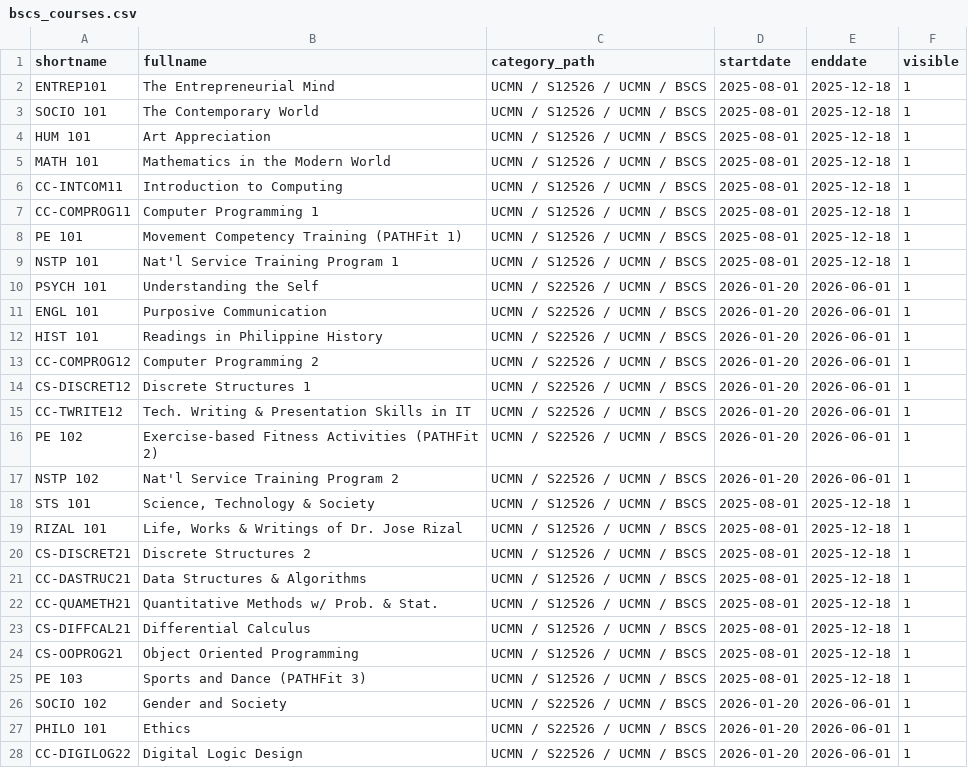
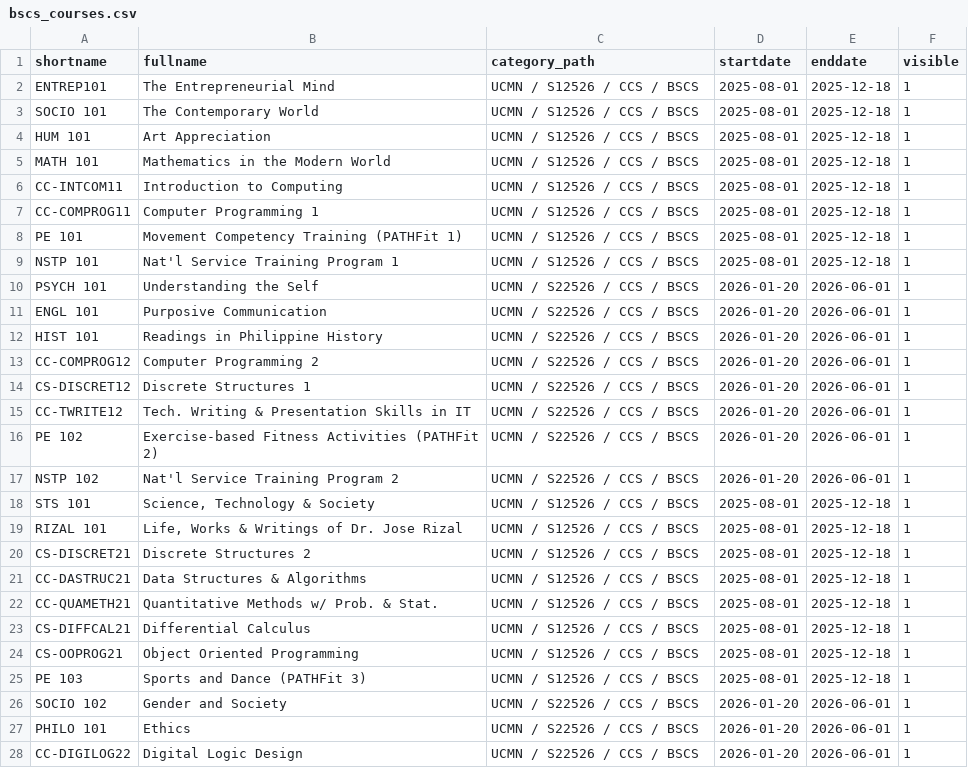
Before and after one commit to CtrlAltElite-Devs/script.csv.faculytics, a CSV file: parsed_courses/ucmn/ccs/bscs/bscs_courses.csv, drawn as a sheet; only a part is shown; the diff covers the shown part only.

Commit message:
feat: parsed bscs 2nd sem courses for all years

```diff
--- a/parsed_courses/ucmn/ccs/bscs/bscs_courses.csv
+++ b/parsed_courses/ucmn/ccs/bscs/bscs_courses.csv
@@ -1,28 +1,28 @@
 shortname,fullname,category_path,startdate,enddate,visible
-ENTREP101,The Entrepreneurial Mind,UCMN / S12526 / UCMN / BSCS,2025-08-01,2025-12-18,1
-SOCIO 101,The Contemporary World,UCMN / S12526 / UCMN / BSCS,2025-08-01,2025-12-18,1
-HUM 101,Art Appreciation,UCMN / S12526 / UCMN / BSCS,2025-08-01,2025-12-18,1
-MATH 101,Mathematics in the Modern World,UCMN / S12526 / UCMN / BSCS,2025-08-01,2025-12-18,1
-CC-INTCOM11,Introduction to Computing,UCMN / S12526 / UCMN / BSCS,2025-08-01,2025-12-18,1
-CC-COMPROG11,Computer Programming 1,UCMN / S12526 / UCMN / BSCS,2025-08-01,2025-12-18,1
-PE 101,Movement Competency Training (PATHFit 1),UCMN / S12526 / UCMN / BSCS,2025-08-01,2025-12-18,1
-NSTP 101,Nat'l Service Training Program 1,UCMN / S12526 / UCMN / BSCS,2025-08-01,2025-12-18,1
-PSYCH 101,Understanding the Self,UCMN / S22526 / UCMN / BSCS,2026-01-20,2026-06-01,1
-ENGL 101,Purposive Communication,UCMN / S22526 / UCMN / BSCS,2026-01-20,2026-06-01,1
-HIST 101,Readings in Philippine History,UCMN / S22526 / UCMN / BSCS,2026-01-20,2026-06-01,1
-CC-COMPROG12,Computer Programming 2,UCMN / S22526 / UCMN / BSCS,2026-01-20,2026-06-01,1
-CS-DISCRET12,Discrete Structures 1,UCMN / S22526 / UCMN / BSCS,2026-01-20,2026-06-01,1
-CC-TWRITE12,Tech. Writing & Presentation Skills in IT,UCMN / S22526 / UCMN / BSCS,2026-01-20,2026-06-01,1
-PE 102,Exercise-based Fitness Activities (PATHFit 2),UCMN / S22526 / UCMN / BSCS,2026-01-20,2026-06-01,1
-NSTP 102,Nat'l Service Training Program 2,UCMN / S22526 / UCMN / BSCS,2026-01-20,2026-06-01,1
-STS 101,"Science, Technology & Society",UCMN / S12526 / UCMN / BSCS,2025-08-01,2025-12-18,1
-RIZAL 101,"Life, Works & Writings of Dr. Jose Rizal",UCMN / S12526 / UCMN / BSCS,2025-08-01,2025-12-18,1
-CS-DISCRET21,Discrete Structures 2,UCMN / S12526 / UCMN / BSCS,2025-08-01,2025-12-18,1
-CC-DASTRUC21,Data Structures & Algorithms,UCMN / S12526 / UCMN / BSCS,2025-08-01,2025-12-18,1
-CC-QUAMETH21,Quantitative Methods w/ Prob. & Stat.,UCMN / S12526 / UCMN / BSCS,2025-08-01,2025-12-18,1
-CS-DIFFCAL21,Differential Calculus,UCMN / S12526 / UCMN / BSCS,2025-08-01,2025-12-18,1
-CS-OOPROG21,Object Oriented Programming,UCMN / S12526 / UCMN / BSCS,2025-08-01,2025-12-18,1
-PE 103,Sports and Dance (PATHFit 3),UCMN / S12526 / UCMN / BSCS,2025-08-01,2025-12-18,1
-SOCIO 102,Gender and Society,UCMN / S22526 / UCMN / BSCS,2026-01-20,2026-06-01,1
-PHILO 101,Ethics,UCMN / S22526 / UCMN / BSCS,2026-01-20,2026-06-01,1
-CC-DIGILOG22,Digital Logic Design,UCMN / S22526 / UCMN / BSCS,2026-01-20,2026-06-01,1
+ENTREP101,The Entrepreneurial Mind,UCMN / S12526 / CCS / BSCS,2025-08-01,2025-12-18,1
+SOCIO 101,The Contemporary World,UCMN / S12526 / CCS / BSCS,2025-08-01,2025-12-18,1
+HUM 101,Art Appreciation,UCMN / S12526 / CCS / BSCS,2025-08-01,2025-12-18,1
+MATH 101,Mathematics in the Modern World,UCMN / S12526 / CCS / BSCS,2025-08-01,2025-12-18,1
+CC-INTCOM11,Introduction to Computing,UCMN / S12526 / CCS / BSCS,2025-08-01,2025-12-18,1
+CC-COMPROG11,Computer Programming 1,UCMN / S12526 / CCS / BSCS,2025-08-01,2025-12-18,1
+PE 101,Movement Competency Training (PATHFit 1),UCMN / S12526 / CCS / BSCS,2025-08-01,2025-12-18,1
+NSTP 101,Nat'l Service Training Program 1,UCMN / S12526 / CCS / BSCS,2025-08-01,2025-12-18,1
+PSYCH 101,Understanding the Self,UCMN / S22526 / CCS / BSCS,2026-01-20,2026-06-01,1
+ENGL 101,Purposive Communication,UCMN / S22526 / CCS / BSCS,2026-01-20,2026-06-01,1
+HIST 101,Readings in Philippine History,UCMN / S22526 / CCS / BSCS,2026-01-20,2026-06-01,1
+CC-COMPROG12,Computer Programming 2,UCMN / S22526 / CCS / BSCS,2026-01-20,2026-06-01,1
+CS-DISCRET12,Discrete Structures 1,UCMN / S22526 / CCS / BSCS,2026-01-20,2026-06-01,1
+CC-TWRITE12,Tech. Writing & Presentation Skills in IT,UCMN / S22526 / CCS / BSCS,2026-01-20,2026-06-01,1
+PE 102,Exercise-based Fitness Activities (PATHFit 2),UCMN / S22526 / CCS / BSCS,2026-01-20,2026-06-01,1
+NSTP 102,Nat'l Service Training Program 2,UCMN / S22526 / CCS / BSCS,2026-01-20,2026-06-01,1
+STS 101,"Science, Technology & Society",UCMN / S12526 / CCS / BSCS,2025-08-01,2025-12-18,1
+RIZAL 101,"Life, Works & Writings of Dr. Jose Rizal",UCMN / S12526 / CCS / BSCS,2025-08-01,2025-12-18,1
+CS-DISCRET21,Discrete Structures 2,UCMN / S12526 / CCS / BSCS,2025-08-01,2025-12-18,1
+CC-DASTRUC21,Data Structures & Algorithms,UCMN / S12526 / CCS / BSCS,2025-08-01,2025-12-18,1
+CC-QUAMETH21,Quantitative Methods w/ Prob. & Stat.,UCMN / S12526 / CCS / BSCS,2025-08-01,2025-12-18,1
+CS-DIFFCAL21,Differential Calculus,UCMN / S12526 / CCS / BSCS,2025-08-01,2025-12-18,1
+CS-OOPROG21,Object Oriented Programming,UCMN / S12526 / CCS / BSCS,2025-08-01,2025-12-18,1
+PE 103,Sports and Dance (PATHFit 3),UCMN / S12526 / CCS / BSCS,2025-08-01,2025-12-18,1
+SOCIO 102,Gender and Society,UCMN / S22526 / CCS / BSCS,2026-01-20,2026-06-01,1
+PHILO 101,Ethics,UCMN / S22526 / CCS / BSCS,2026-01-20,2026-06-01,1
+CC-DIGILOG22,Digital Logic Design,UCMN / S22526 / CCS / BSCS,2026-01-20,2026-06-01,1
```
Also changed, not shown: 34 edited cells elsewhere in this file, 1 other file.
